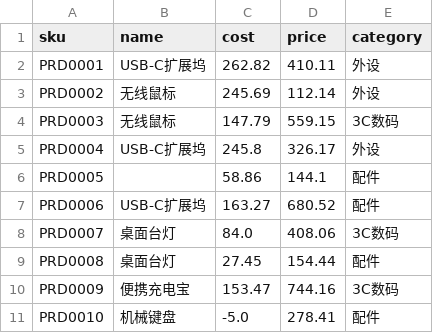
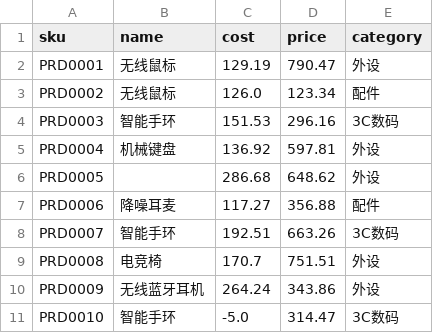
Before and after one commit to aliquanhou/personal-ai-os, a CSV file: workspace/projects/ecommerce-ops-v2/data/products.csv, drawn as a sheet; only a part is shown; the diff covers the shown part only.

```diff
--- a/workspace/projects/ecommerce-ops-v2/data/products.csv
+++ b/workspace/projects/ecommerce-ops-v2/data/products.csv
@@ -1,11 +1,11 @@
 sku,name,cost,price,category
-PRD0001,USB-C扩展坞,262.82,410.11,外设
-PRD0002,无线鼠标,245.69,112.14,外设
-PRD0003,无线鼠标,147.79,559.15,3C数码
-PRD0004,USB-C扩展坞,245.8,326.17,外设
-PRD0005,   ,58.86,144.1,配件
-PRD0006,USB-C扩展坞,163.27,680.52,配件
-PRD0007,桌面台灯,84.0,408.06,3C数码
-PRD0008,桌面台灯,27.45,154.44,配件
-PRD0009,便携充电宝,153.47,744.16,3C数码
-PRD0010,机械键盘,-5.0,278.41,配件
+PRD0001,无线鼠标,129.19,790.47,外设
+PRD0002,无线鼠标,126.0,123.34,配件
+PRD0003,智能手环,151.53,296.16,3C数码
+PRD0004,机械键盘,136.92,597.81,外设
+PRD0005,   ,286.68,648.62,外设
+PRD0006,降噪耳麦,117.27,356.88,配件
+PRD0007,智能手环,192.51,663.26,3C数码
+PRD0008,电竞椅,170.7,751.51,外设
+PRD0009,无线蓝牙耳机,264.24,343.86,外设
+PRD0010,智能手环,-5.0,314.47,3C数码
```
Also changed, not shown: 67 edited cells elsewhere in this file, workspace/projects/ecommerce-ops-v2/data/orders.csv, workspace/projects/ecommerce-ops-v2/data/stocks.csv, 10 other files.
